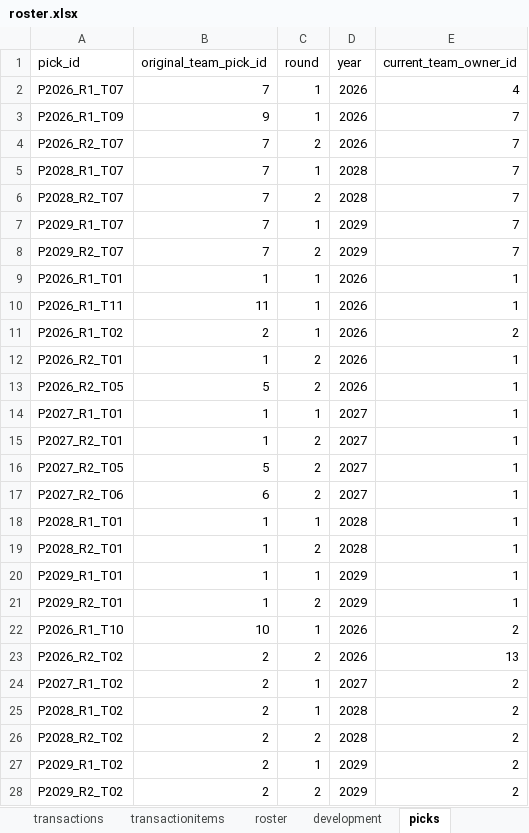
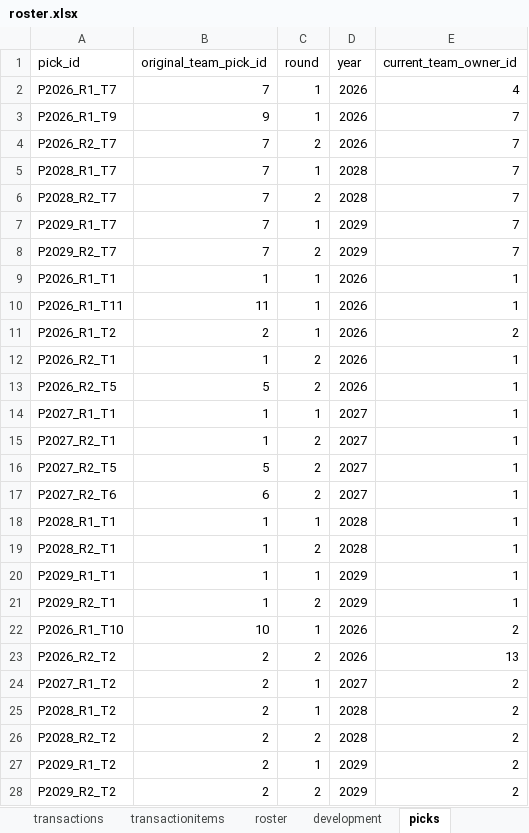
Before and after one commit to filipebrito23/Fantasy-unificado, an Excel workbook: roster.xlsx, sheet picks, drawn as a sheet; only a part is shown; values as stored, in another font and other column widths than the file's, no borders; the diff covers the shown part only; the diff names each change by its address in the sheet, - before the commit and + after, or states it on an @@ line.

```diff
--- a/roster.xlsx (sheet picks)
+++ b/roster.xlsx (sheet picks)
-A2 (pick_id): P2026_R1_T07
+A2 (pick_id): P2026_R1_T7
-A3 (pick_id): P2026_R1_T09
+A3 (pick_id): P2026_R1_T9
-A4 (pick_id): P2026_R2_T07
+A4 (pick_id): P2026_R2_T7
-A5 (pick_id): P2028_R1_T07
+A5 (pick_id): P2028_R1_T7
-A6 (pick_id): P2028_R2_T07
+A6 (pick_id): P2028_R2_T7
-A7 (pick_id): P2029_R1_T07
+A7 (pick_id): P2029_R1_T7
-A8 (pick_id): P2029_R2_T07
+A8 (pick_id): P2029_R2_T7
-A9 (pick_id): P2026_R1_T01
+A9 (pick_id): P2026_R1_T1
-A11 (pick_id): P2026_R1_T02
+A11 (pick_id): P2026_R1_T2
-A12 (pick_id): P2026_R2_T01
+A12 (pick_id): P2026_R2_T1
-A13 (pick_id): P2026_R2_T05
+A13 (pick_id): P2026_R2_T5
-A14 (pick_id): P2027_R1_T01
+A14 (pick_id): P2027_R1_T1
-A15 (pick_id): P2027_R2_T01
+A15 (pick_id): P2027_R2_T1
-A16 (pick_id): P2027_R2_T05
+A16 (pick_id): P2027_R2_T5
-A17 (pick_id): P2027_R2_T06
+A17 (pick_id): P2027_R2_T6
-A18 (pick_id): P2028_R1_T01
+A18 (pick_id): P2028_R1_T1
-A19 (pick_id): P2028_R2_T01
+A19 (pick_id): P2028_R2_T1
-A20 (pick_id): P2029_R1_T01
+A20 (pick_id): P2029_R1_T1
-A21 (pick_id): P2029_R2_T01
+A21 (pick_id): P2029_R2_T1
-A23 (pick_id): P2026_R2_T02
+A23 (pick_id): P2026_R2_T2
-A24 (pick_id): P2027_R1_T02
+A24 (pick_id): P2027_R1_T2
-A25 (pick_id): P2028_R1_T02
+A25 (pick_id): P2028_R1_T2
-A26 (pick_id): P2028_R2_T02
+A26 (pick_id): P2028_R2_T2
-A27 (pick_id): P2029_R1_T02
+A27 (pick_id): P2029_R1_T2
-A28 (pick_id): P2029_R2_T02
+A28 (pick_id): P2029_R2_T2
```
Also changed, not shown: 46 edited cells elsewhere in this sheet, sheet transactionitems, 6 other files.
